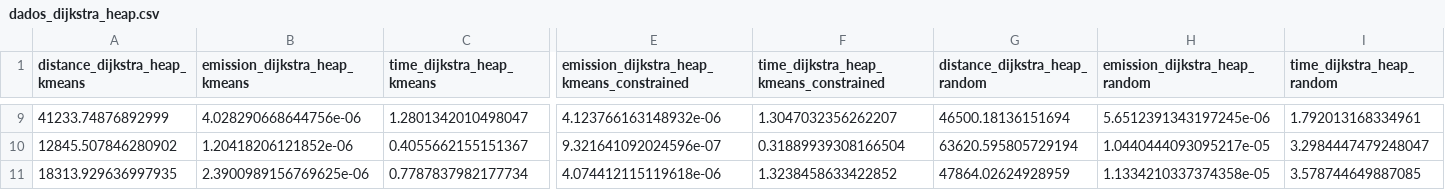
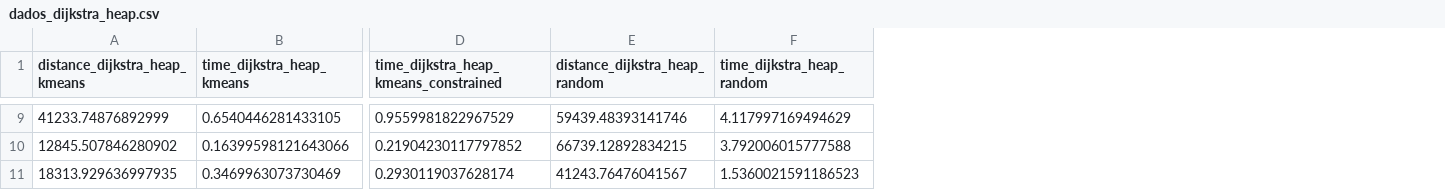
Before and after one commit to Onifin/aed2, a CSV file: TRABALHO 5/.csv/dados_dijkstra_heap.csv, drawn as a sheet; only a part is shown, gaps mark what is left out; removed rows and columns are numbered as before the commit, all else as after; the diff covers the shown part only; the diff names each change by its address in the sheet, - before the commit and + after, or states it on an @@ line.

```diff
--- a/TRABALHO 5/.csv/dados_dijkstra_heap.csv
+++ b/TRABALHO 5/.csv/dados_dijkstra_heap.csv
-column B (emission_dijkstra_heap_kmeans), rows 9-11: 4.028290668644756e-06 | 1.20418206121852e-06 | 2.3900989156769625e-06
-column E, row 1: emission_dijkstra_heap_kmeans_constrained; rows 9-11: 4.123766163148932e-06 | 9.321641092024596e-07 | 4.074412115119618e-06
-column H (emission_dijkstra_heap_random), rows 9-11: 5.6512391343197245e-06 | 1.0440444093095217e-05 | 1.1334210337374358e-05
-B9 (time_dijkstra_heap_kmeans): 1.2801342010498047
+B9 (time_dijkstra_heap_kmeans): 0.6540446281433105
-D9: 1.3047032356262207
+D9: 0.9559981822967529
-E9 (distance_dijkstra_heap_random): 46500.18136151694
+E9 (distance_dijkstra_heap_random): 59439.48393141746
-F9 (time_dijkstra_heap_random): 1.792013168334961
+F9 (time_dijkstra_heap_random): 4.117997169494629
-B10 (time_dijkstra_heap_kmeans): 0.4055662155151367
+B10 (time_dijkstra_heap_kmeans): 0.16399598121643066
-D10: 0.31889939308166504
+D10: 0.21904230117797852
-E10 (distance_dijkstra_heap_random): 63620.595805729194
+E10 (distance_dijkstra_heap_random): 66739.12892834215
-F10 (time_dijkstra_heap_random): 3.2984447479248047
+F10 (time_dijkstra_heap_random): 3.792006015777588
-B11 (time_dijkstra_heap_kmeans): 0.7787837982177734
+B11 (time_dijkstra_heap_kmeans): 0.3469963073730469
-D11: 1.3238458633422852
+D11: 0.2930119037628174
-E11 (distance_dijkstra_heap_random): 47864.02624928959
+E11 (distance_dijkstra_heap_random): 41243.76476041567
-F11 (time_dijkstra_heap_random): 3.578744649887085
+F11 (time_dijkstra_heap_random): 1.5360021591186523
```
Also changed, not shown: 29 edited cells elsewhere in this file, TRABALHO 5/dados_dijkstra_heap.csv, TRABALHO 5/db/dados_astar.csv, 9 other files.
